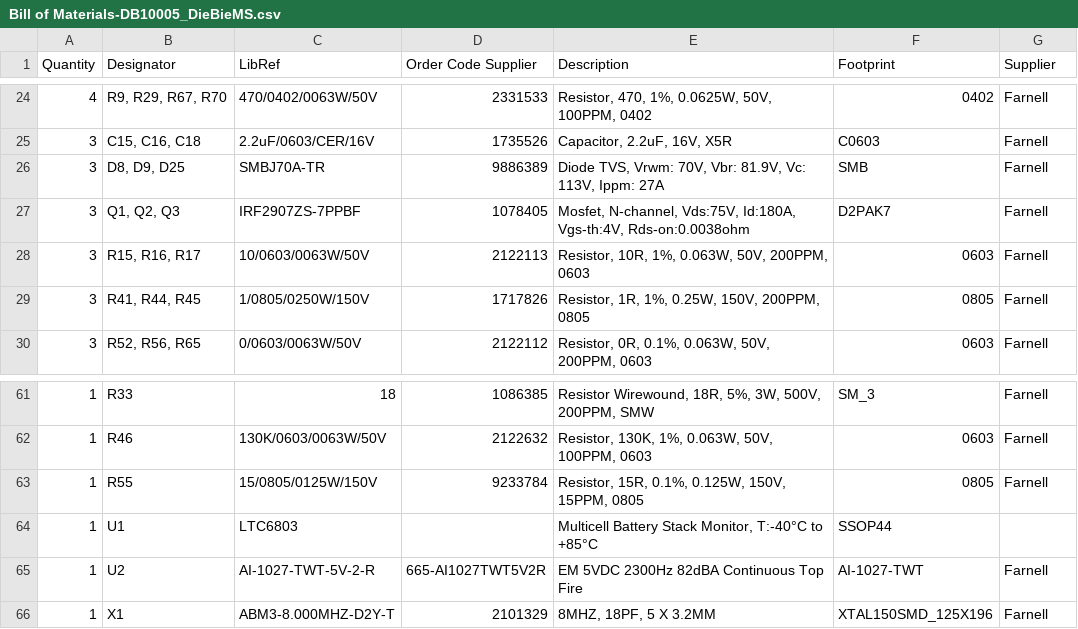
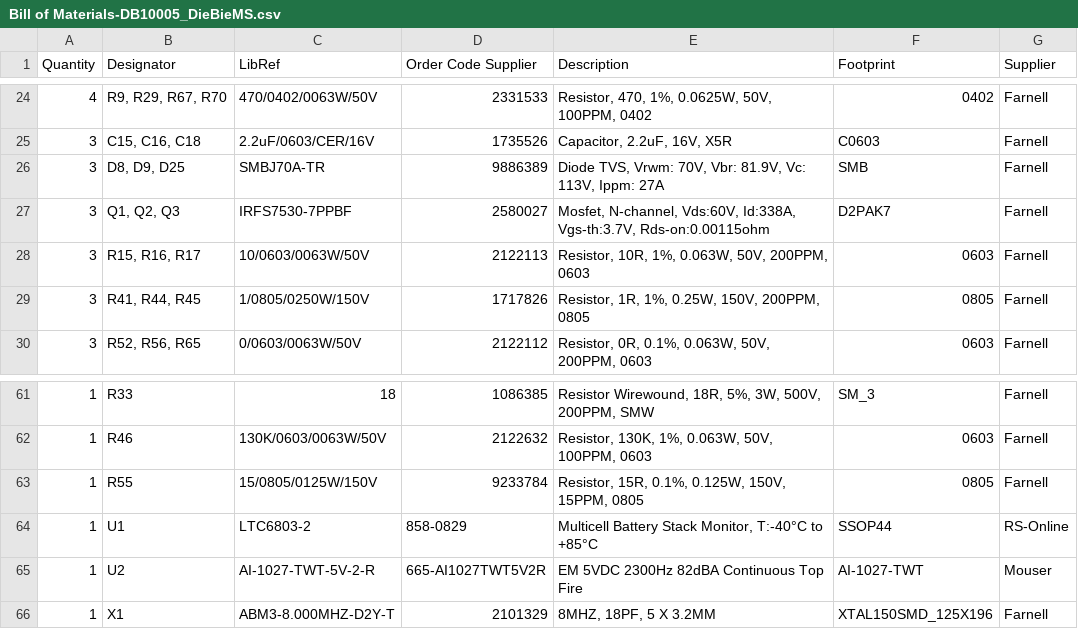
Before and after one commit to DieBieEngineering/DieBieMS, a CSV file: Project Outputs for DB10005_DieBieMS/BOM/Bill of Materials-DB10005_DieBieMS.csv, drawn as a sheet; only a part is shown, gaps mark what is left out.

```diff
--- a/Project Outputs for DB10005_DieBieMS/BOM/Bill of Materials-DB10005_DieBieMS.csv
+++ b/Project Outputs for DB10005_DieBieMS/BOM/Bill of Materials-DB10005_DieBieMS.csv
@@ -26,3 +26,3 @@ Quantity,Designator,LibRef,Order Code Supplier,Description,Footprint,Supplier
 "3","D8, D9, D25","SMBJ70A-TR","9886389","Diode TVS, Vrwm: 70V, Vbr: 81.9V, Vc: 113V, Ippm: 27A","SMB","Farnell"
-"3","Q1, Q2, Q3","IRF2907ZS-7PPBF","1078405","Mosfet, N-channel, Vds:75V, Id:180A, Vgs-th:4V, Rds-on:0.0038ohm","D2PAK7","Farnell"
+"3","Q1, Q2, Q3","IRFS7530-7PPBF","2580027","Mosfet, N-channel, Vds:60V, Id:338A, Vgs-th:3.7V, Rds-on:0.00115ohm","D2PAK7","Farnell"
 "3","R15, R16, R17","10/0603/0063W/50V","2122113","Resistor, 10R, 1%, 0.063W, 50V, 200PPM, 0603","0603","Farnell"
@@ -63,4 +63,4 @@ Quantity,Designator,LibRef,Order Code Supplier,Description,Footprint,Supplier
 "1","R55","15/0805/0125W/150V","9233784","Resistor, 15R, 0.1%, 0.125W, 150V, 15PPM, 0805","0805","Farnell"
-"1","U1","LTC6803","","Multicell Battery Stack Monitor, T:-40°C to +85°C","SSOP44",""
-"1","U2","AI-1027-TWT-5V-2-R","665-AI1027TWT5V2R","EM 5VDC 2300Hz 82dBA Continuous Top Fire","AI-1027-TWT","Farnell"
+"1","U1","LTC6803-2","858-0829","Multicell Battery Stack Monitor, T:-40°C to +85°C","SSOP44","RS-Online"
+"1","U2","AI-1027-TWT-5V-2-R","665-AI1027TWT5V2R","EM 5VDC 2300Hz 82dBA Continuous Top Fire","AI-1027-TWT","Mouser"
 "1","X1","ABM3-8.000MHZ-D2Y-T","2101329","8MHZ, 18PF, 5 X 3.2MM","XTAL150SMD_125X196","Farnell"
```
Also changed, not shown: Project Outputs for DB10005_DieBieMS/Pick Place/Pick Place for DB10005_BMS.csv, 23 other files.
